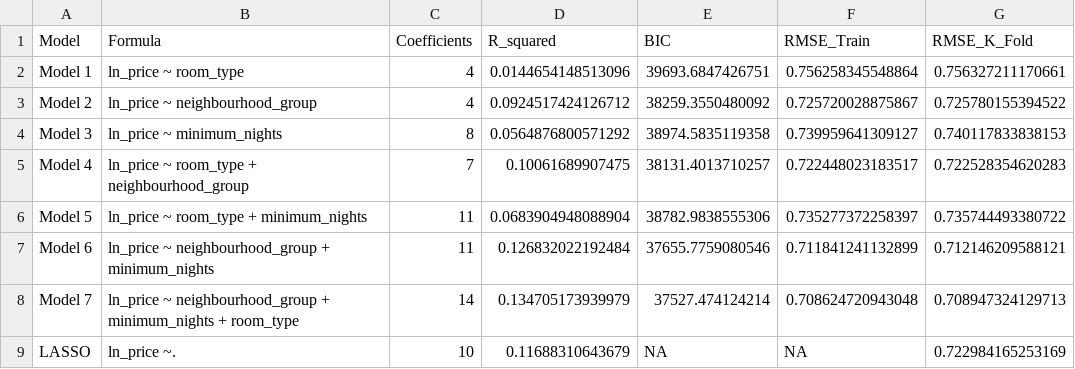
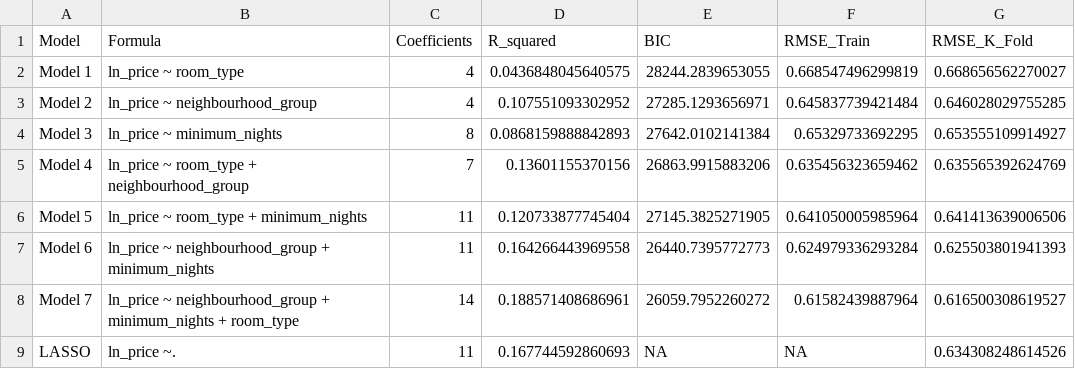
Before and after one commit to abigailchristinechen/da3, a CSV file: a2/Results.csv, drawn as a sheet.

```diff
--- a/a2/Results.csv
+++ b/a2/Results.csv
@@ -1,9 +1,9 @@
 "Model","Formula","Coefficients","R_squared","BIC","RMSE_Train","RMSE_K_Fold"
-"Model 1","ln_price ~ room_type",4,0.0144654148513096,39693.6847426751,0.756258345548864,0.756327211170661
-"Model 2","ln_price ~ neighbourhood_group",4,0.0924517424126712,38259.3550480092,0.725720028875867,0.725780155394522
-"Model 3","ln_price ~ minimum_nights",8,0.0564876800571292,38974.5835119358,0.739959641309127,0.740117833838153
-"Model 4","ln_price ~ room_type + neighbourhood_group",7,0.10061689907475,38131.4013710257,0.722448023183517,0.722528354620283
-"Model 5","ln_price ~ room_type + minimum_nights",11,0.0683904948088904,38782.9838555306,0.735277372258397,0.735744493380722
-"Model 6","ln_price ~ neighbourhood_group + minimum_nights",11,0.126832022192484,37655.7759080546,0.711841241132899,0.712146209588121
-"Model 7","ln_price ~ neighbourhood_group + minimum_nights + room_type",14,0.134705173939979,37527.474124214,0.708624720943048,0.708947324129713
-"LASSO","ln_price ~.",10,0.11688310643679,NA,NA,0.722984165253169
+"Model 1","ln_price ~ room_type",4,0.0436848045640575,28244.2839653055,0.668547496299819,0.668656562270027
+"Model 2","ln_price ~ neighbourhood_group",4,0.107551093302952,27285.1293656971,0.645837739421484,0.646028029755285
+"Model 3","ln_price ~ minimum_nights",8,0.0868159888842893,27642.0102141384,0.65329733692295,0.653555109914927
+"Model 4","ln_price ~ room_type + neighbourhood_group",7,0.13601155370156,26863.9915883206,0.635456323659462,0.635565392624769
+"Model 5","ln_price ~ room_type + minimum_nights",11,0.120733877745404,27145.3825271905,0.641050005985964,0.641413639006506
+"Model 6","ln_price ~ neighbourhood_group + minimum_nights",11,0.164266443969558,26440.7395772773,0.624979336293284,0.625503801941393
+"Model 7","ln_price ~ neighbourhood_group + minimum_nights + room_type",14,0.188571408686961,26059.7952260272,0.61582439887964,0.616500308619527
+"LASSO","ln_price ~.",11,0.167744592860693,NA,NA,0.634308248614526
```
Also changed, not shown: a2/TestData.csv, 5 other files.
